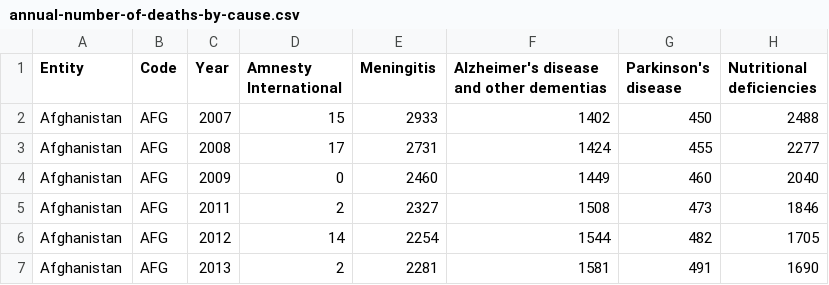
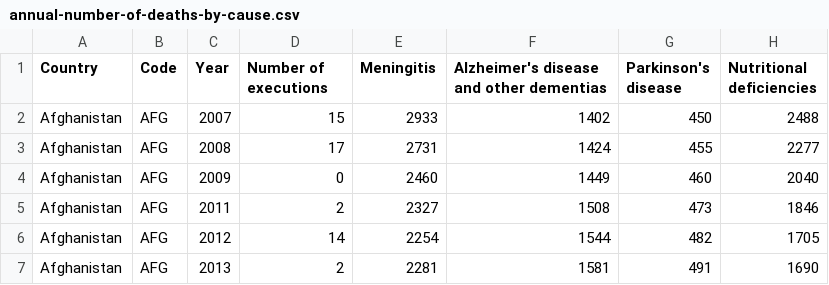
Before and after one commit to Yangtaisu/Really3Q-Assignment4, a CSV file: Data/annual-number-of-deaths-by-cause.csv, drawn as a sheet; only a part is shown; the diff names each change by its address in the sheet, - before the commit and + after, or states it on an @@ line.

Commit message:
update data

```diff
--- a/Data/annual-number-of-deaths-by-cause.csv
+++ b/Data/annual-number-of-deaths-by-cause.csv
-A1: Entity
+A1: Country
-D1: Amnesty International
+D1: Number of executions
```
